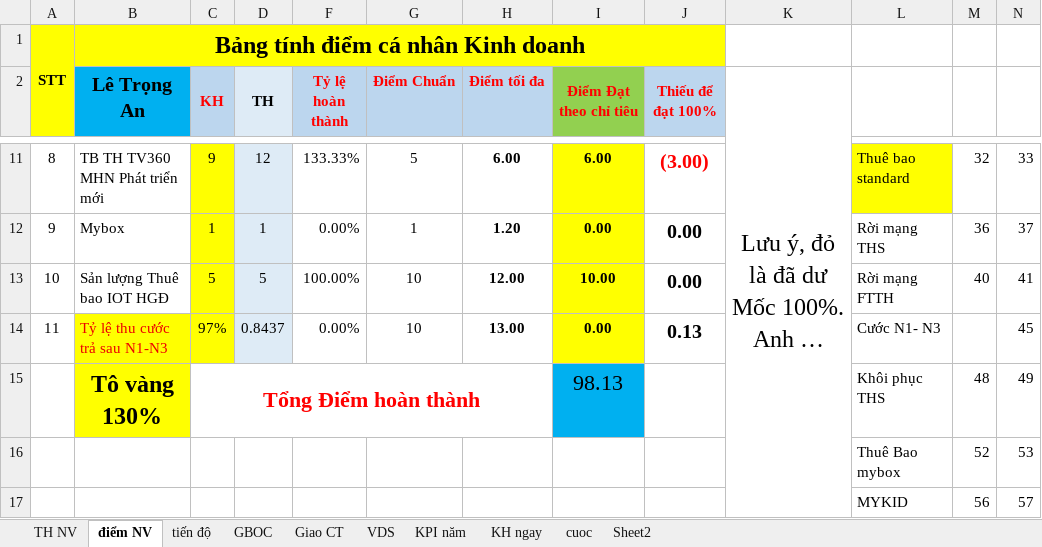
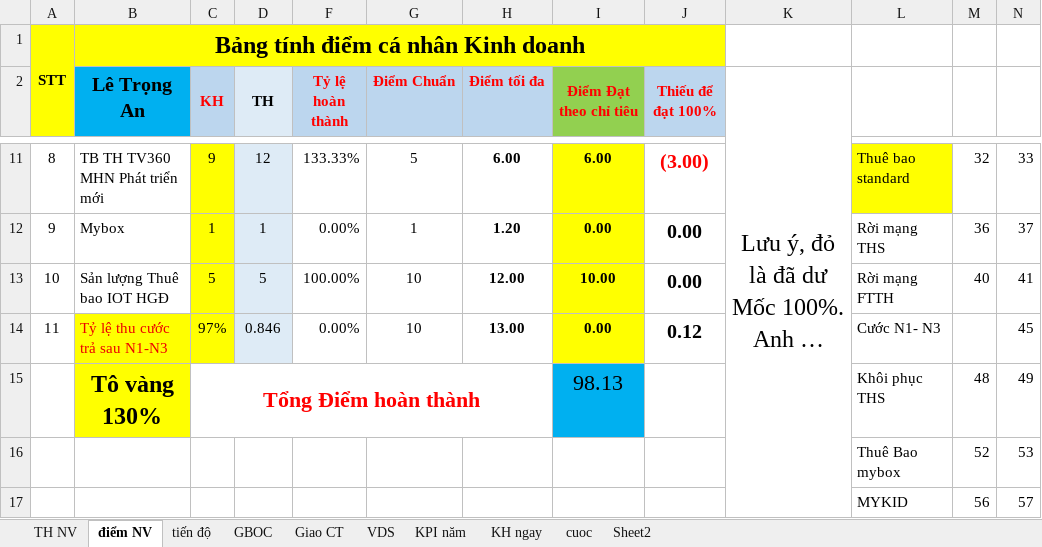
Before and after one commit to iwkay2612-vietdq9/KPI, an Excel workbook: filetiendo.xlsx, sheet điểm NV, drawn as a sheet; only a part is shown, gaps mark what is left out; long unchanged cells end in …; values as stored, in another font and other column widths than the file's, no borders; conditional formats not drawn; the diff names each change by its address in the sheet, - before the commit and + after, or states it on an @@ line.

```diff
--- a/filetiendo.xlsx (sheet điểm NV)
+++ b/filetiendo.xlsx (sheet điểm NV)
-D14 (TH): 0.8437
+D14 (TH): 0.846
-J14 (Thiếu để đạt 100%): 0.13
+J14 (Thiếu để đạt 100%): 0.12
```
Also changed, not shown: sheet cuoc, sheet TH NV, sheet tiến độ, hidden cells.
